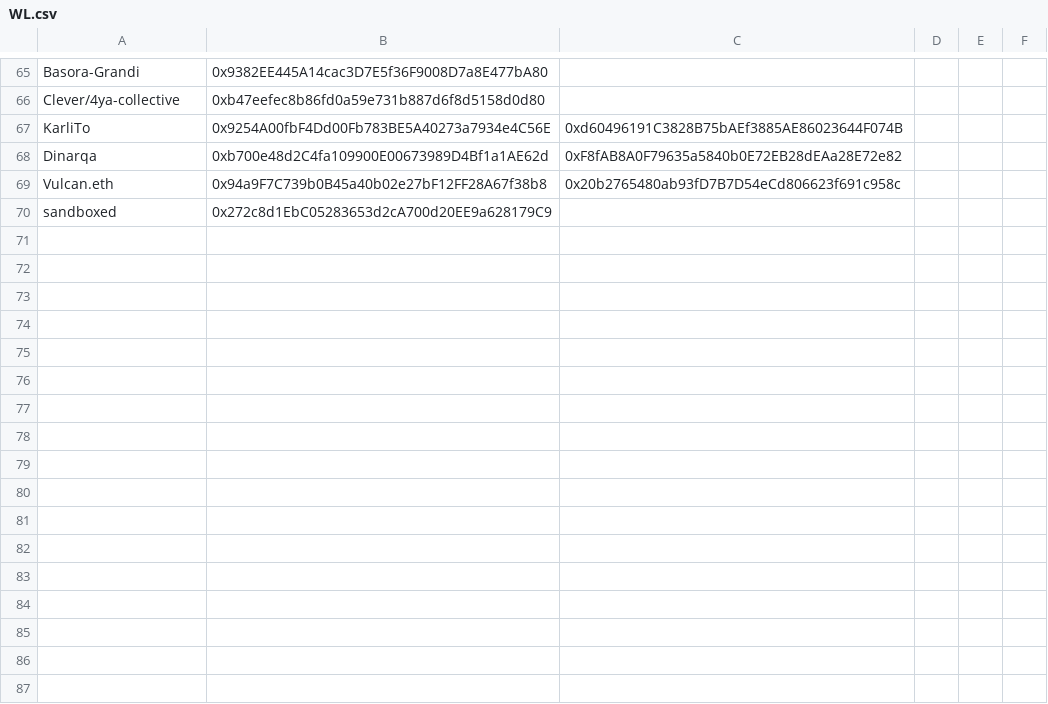
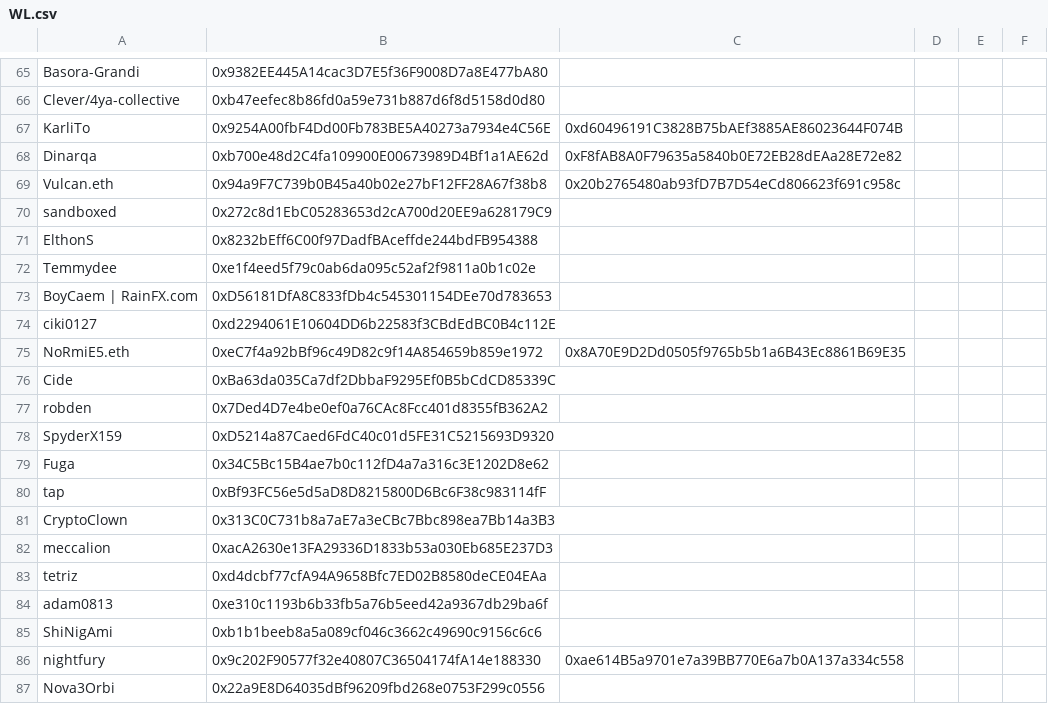
Before and after one commit to Alexsvet999/dogemigos, a CSV file: src/dogemigos/dat/other/WL.csv, drawn as a sheet; only a part is shown, gaps mark what is left out; the diff names each change by its address in the sheet, - before the commit and + after, or states it on an @@ line.

Commit message:
WL: final Nova3Orbi

```diff
--- a/src/dogemigos/dat/other/WL.csv
+++ b/src/dogemigos/dat/other/WL.csv
+row 71: ElthonS | 0x8232bEff6C00f97DadfBAceffde244bdFB954388
+row 72: Temmydee | 0xe1f4eed5f79c0ab6da095c52af2f9811a0b1c02e
+row 73: BoyCaem | RainFX.com | 0xD56181DfA8C833fDb4c545301154DEe70d783653
+row 74: ciki0127 | 0xd2294061E10604DD6b22583f3CBdEdBC0B4c112E
+row 75: NoRmiE5.eth | 0xeC7f4a92bBf96c49D82c9f14A854659b859e1972 | 0x8A70E9D2Dd0505f9765b5b1a6B43Ec8861B69E35
+row 76: Cide | 0xBa63da035Ca7df2DbbaF9295Ef0B5bCdCD85339C
+row 77: robden | 0x7Ded4D7e4be0ef0a76CAc8Fcc401d8355fB362A2
+row 78: SpyderX159 | 0xD5214a87Caed6FdC40c01d5FE31C5215693D9320
+row 79: Fuga | 0x34C5Bc15B4ae7b0c112fD4a7a316c3E1202D8e62
+row 80: tap | 0xBf93FC56e5d5aD8D8215800D6Bc6F38c983114fF
+row 81: CryptoClown | 0x313C0C731b8a7aE7a3eCBc7Bbc898ea7Bb14a3B3
+row 82: meccalion | 0xacA2630e13FA29336D1833b53a030Eb685E237D3
+row 83: tetriz | 0xd4dcbf77cfA94A9658Bfc7ED02B8580deCE04EAa
+row 84: adam0813 | 0xe310c1193b6b33fb5a76b5eed42a9367db29ba6f
+row 85: ShiNigAmi | 0xb1b1beeb8a5a089cf046c3662c49690c9156c6c6
+row 86: nightfury | 0x9c202F90577f32e40807C36504174fA14e188330 | 0xae614B5a9701e7a39BB770E6a7b0A137a334c558
+row 87: Nova3Orbi | 0x22a9E8D64035dBf96209fbd268e0753F299c0556
```
Also changed, not shown: 2 other files.
